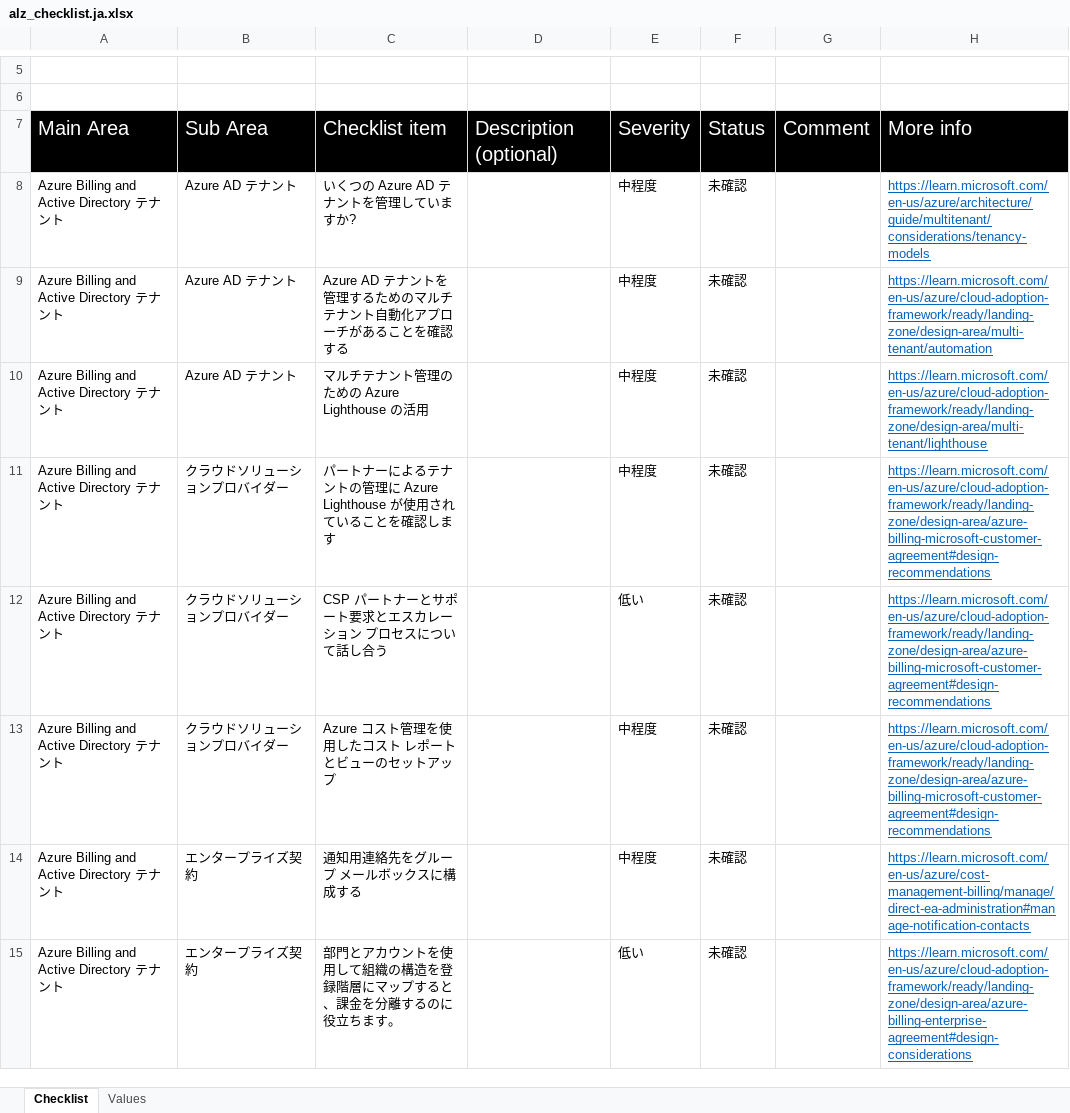
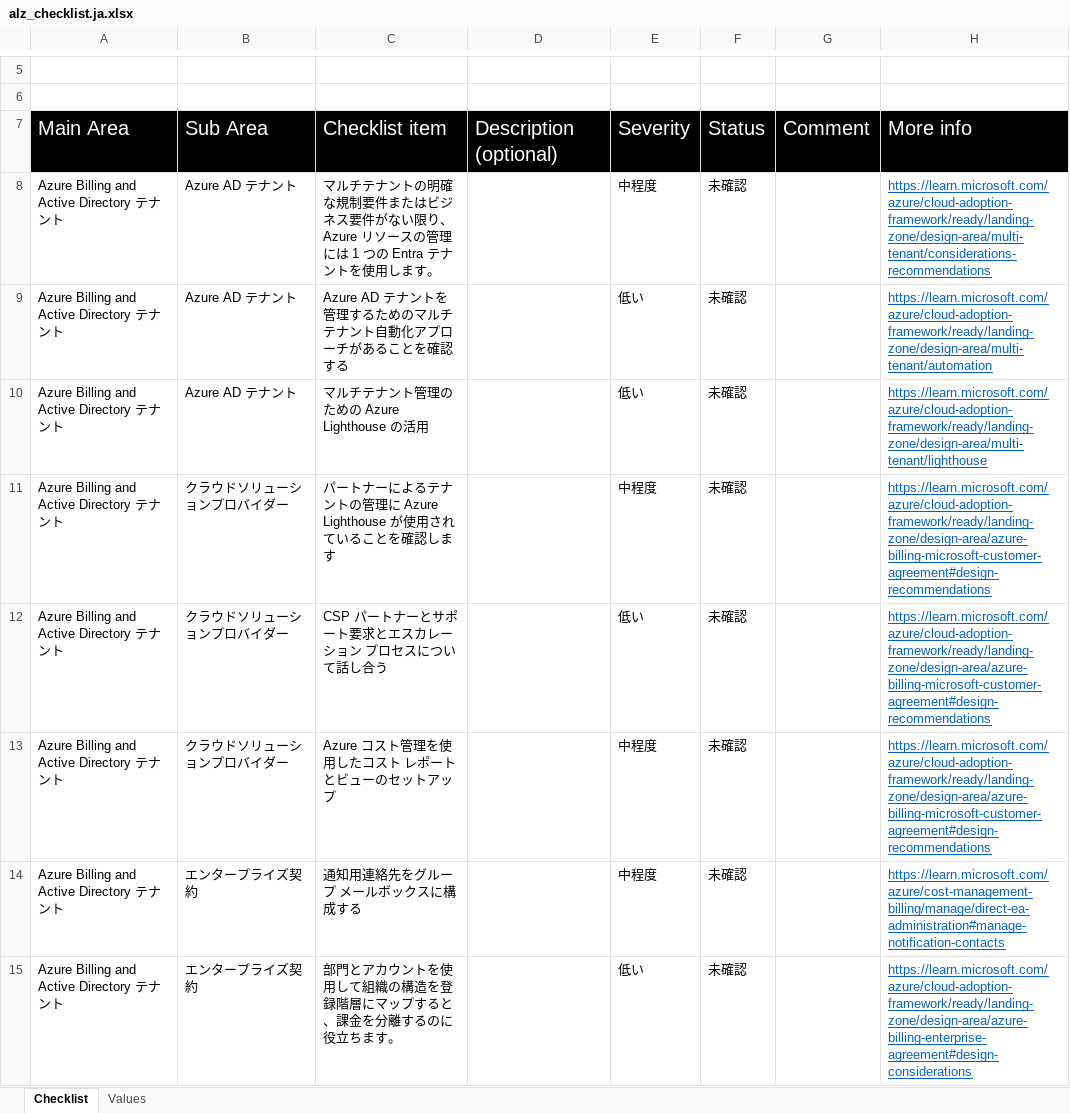
Before and after one commit to Azure/review-checklists, an Excel workbook: spreadsheet/macrofree/alz_checklist.ja.xlsx, sheet Checklist, drawn as a sheet; only a part is shown, gaps mark what is left out; values as stored, in another font and other column widths than the file's, no borders; conditional formats not drawn; the diff covers the shown part only; the diff names each change by its address in the sheet, - before the commit and + after, or states it on an @@ line.

```diff
--- a/spreadsheet/macrofree/alz_checklist.ja.xlsx (sheet Checklist)
+++ b/spreadsheet/macrofree/alz_checklist.ja.xlsx (sheet Checklist)
-C8: いくつの Azure AD テナントを管理していますか?
+C8: マルチテナントの明確な規制要件またはビジネス要件がない限り、Azure リソースの管理には 1 つの Entra テナントを使用します。
-H8: https://learn.microsoft.com/en-us/azure/architecture/guide/multitenant/considerations/tenancy-models
+H8: https://learn.microsoft.com/azure/cloud-adoption-framework/ready/landing-zone/design-area/multi-tenant/considerations-recommendations
-E9:E10: 中程度
+E9:E10: 低い
-H9: https://learn.microsoft.com/en-us/azure/cloud-adoption-framework/ready/landing-zone/design-area/multi-tenant/automation
+H9: https://learn.microsoft.com/azure/cloud-adoption-framework/ready/landing-zone/design-area/multi-tenant/automation
-H10: https://learn.microsoft.com/en-us/azure/cloud-adoption-framework/ready/landing-zone/design-area/multi-tenant/lighthouse
+H10: https://learn.microsoft.com/azure/cloud-adoption-framework/ready/landing-zone/design-area/multi-tenant/lighthouse
-H11:H13: https://learn.microsoft.com/en-us/azure/cloud-adoption-framework/ready/landing-zone/design-area/azure-billing-microsoft-customer-agreement#design-recommendations
+H11:H13: https://learn.microsoft.com/azure/cloud-adoption-framework/ready/landing-zone/design-area/azure-billing-microsoft-customer-agreement#design-recommendations
-H14: https://learn.microsoft.com/en-us/azure/cost-management-billing/manage/direct-ea-administration#manage-notification-contacts
+H14: https://learn.microsoft.com/azure/cost-management-billing/manage/direct-ea-administration#manage-notification-contacts
-H15: https://learn.microsoft.com/en-us/azure/cloud-adoption-framework/ready/landing-zone/design-area/azure-billing-enterprise-agreement#design-considerations
+H15: https://learn.microsoft.com/azure/cloud-adoption-framework/ready/landing-zone/design-area/azure-billing-enterprise-agreement#design-considerations
```
Also changed, not shown: 3 added rows and 36 edited cells elsewhere in this sheet, spreadsheet/macrofree/alz_checklist.en.xlsx, spreadsheet/macrofree/alz_checklist.es.xlsx, 17 other files.
